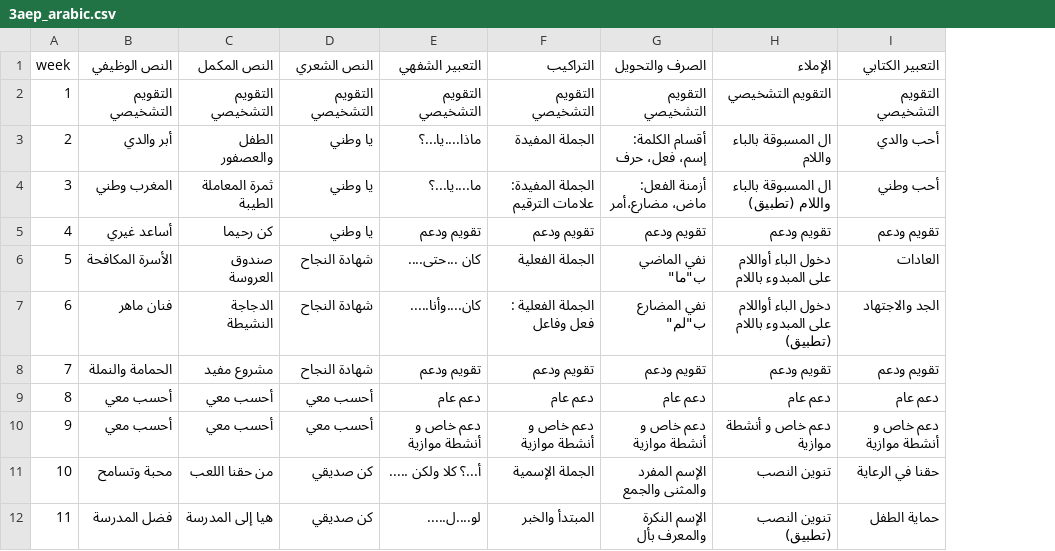
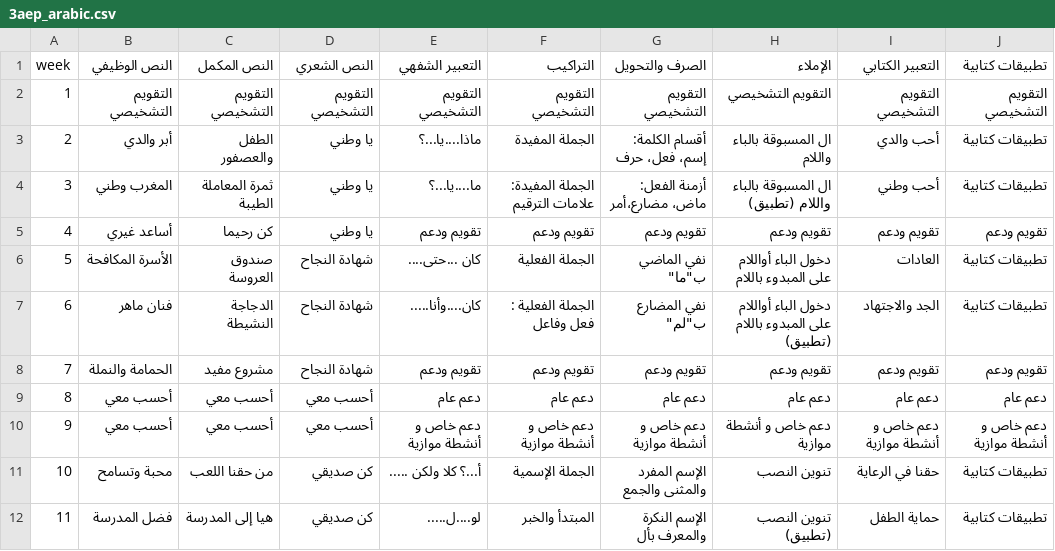
Before and after one commit to tx99h4/teachertaskjournal, a CSV file: journal/3aep/3aep_arabic.csv, drawn as a sheet; only a part is shown; the diff names each change by its address in the sheet, - before the commit and + after, or states it on an @@ line.

```diff
--- a/journal/3aep/3aep_arabic.csv
+++ b/journal/3aep/3aep_arabic.csv
+column J, rows 1-12: تطبيقات كتابية | التقويم التشخيصي | تطبيقات كتابية | تطبيقات كتابية | تقويم ودعم | تطبيقات كتابية | تطبيقات كتابية | تقويم ودعم | دعم عام | دعم خاص و أنشطة موازية | تطبيقات كتابية | تطبيقات كتابية
```
Also changed, not shown: journal/6aep/6aep_arabic.csv, journal/conf/courses.csv, 5 other files.
